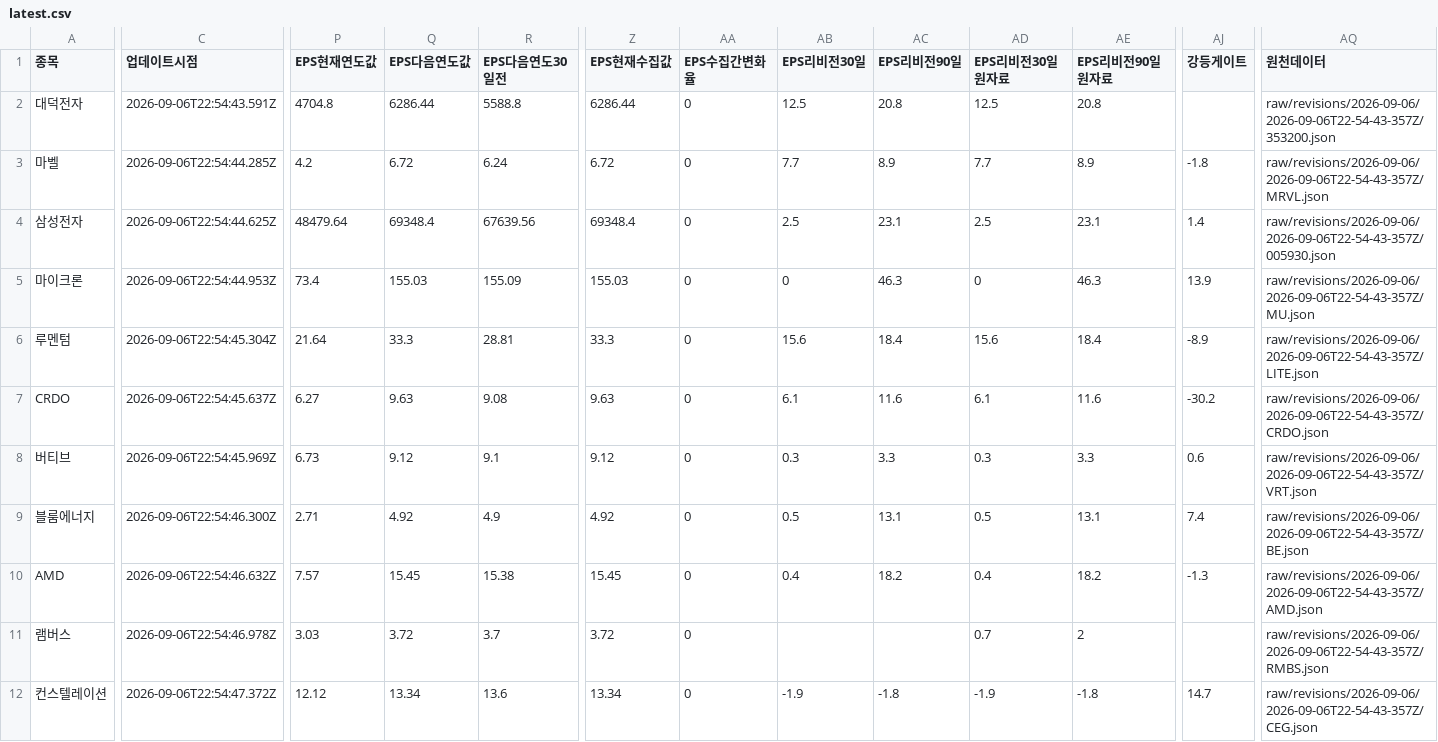
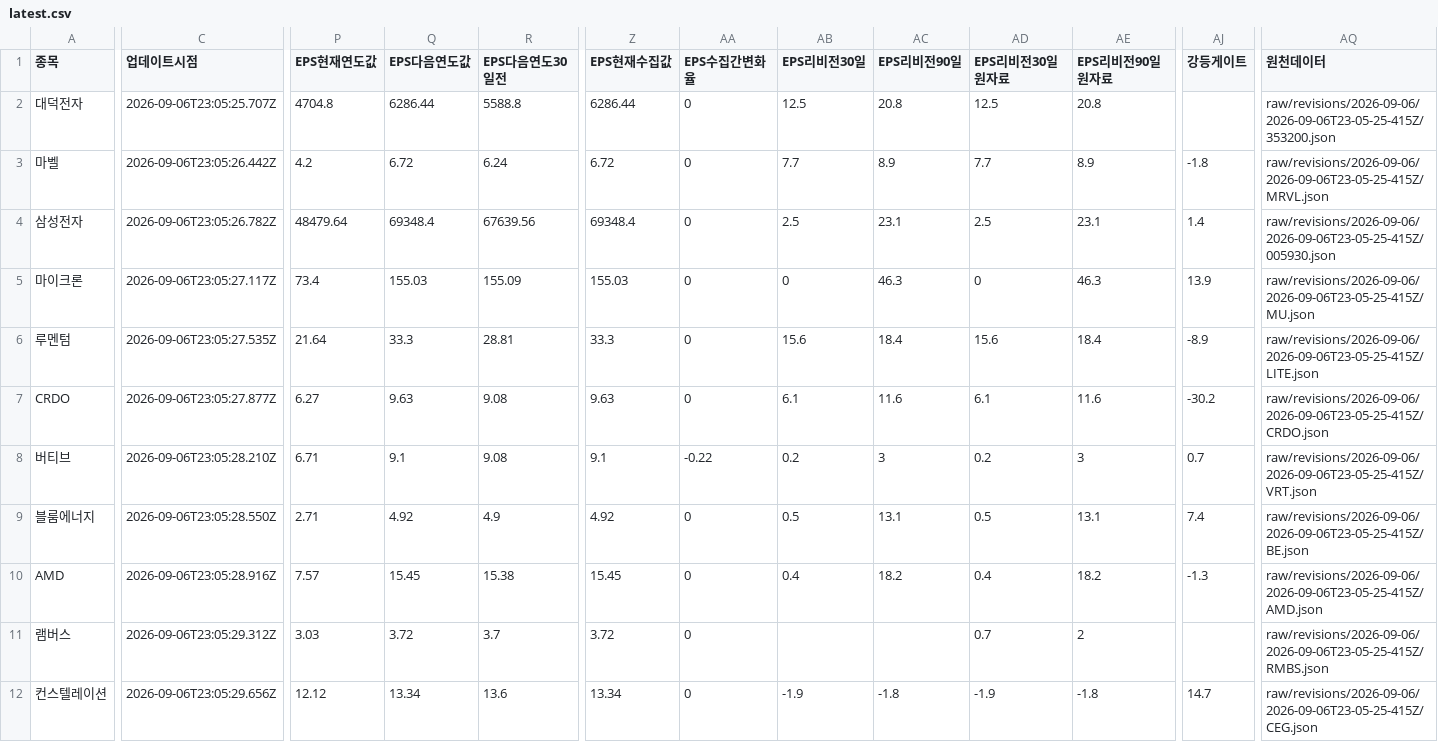
Before and after one commit to SimpleorNothing/ten-bagger, a CSV file: raw/revisions/latest.csv, drawn as a sheet; only a part is shown, gaps mark what is left out; the diff covers the shown part only; the diff names each change by its address in the sheet, - before the commit and + after, or states it on an @@ line.

Commit message:
chore: update market data + integrity-audited revisions (#1980)
Co-authored-by: github-actions[bot] <41898282+github-actions[bot]@users.noreply.github.com>

```diff
--- a/raw/revisions/latest.csv
+++ b/raw/revisions/latest.csv
-C2 (업데이트시점): 2026-09-06T22:54:43.591Z
+C2 (업데이트시점): 2026-09-06T23:05:25.707Z
-AQ2 (원천데이터): raw/revisions/2026-09-06/2026-09-06T22-54-43-357Z/353200.json
+AQ2 (원천데이터): raw/revisions/2026-09-06/2026-09-06T23-05-25-415Z/353200.json
-C3 (업데이트시점): 2026-09-06T22:54:44.285Z
+C3 (업데이트시점): 2026-09-06T23:05:26.442Z
-AQ3 (원천데이터): raw/revisions/2026-09-06/2026-09-06T22-54-43-357Z/MRVL.json
+AQ3 (원천데이터): raw/revisions/2026-09-06/2026-09-06T23-05-25-415Z/MRVL.json
-C4 (업데이트시점): 2026-09-06T22:54:44.625Z
+C4 (업데이트시점): 2026-09-06T23:05:26.782Z
-AQ4 (원천데이터): raw/revisions/2026-09-06/2026-09-06T22-54-43-357Z/005930.json
+AQ4 (원천데이터): raw/revisions/2026-09-06/2026-09-06T23-05-25-415Z/005930.json
-C5 (업데이트시점): 2026-09-06T22:54:44.953Z
+C5 (업데이트시점): 2026-09-06T23:05:27.117Z
-AQ5 (원천데이터): raw/revisions/2026-09-06/2026-09-06T22-54-43-357Z/MU.json
+AQ5 (원천데이터): raw/revisions/2026-09-06/2026-09-06T23-05-25-415Z/MU.json
-C6 (업데이트시점): 2026-09-06T22:54:45.304Z
+C6 (업데이트시점): 2026-09-06T23:05:27.535Z
-AQ6 (원천데이터): raw/revisions/2026-09-06/2026-09-06T22-54-43-357Z/LITE.json
+AQ6 (원천데이터): raw/revisions/2026-09-06/2026-09-06T23-05-25-415Z/LITE.json
-C7 (업데이트시점): 2026-09-06T22:54:45.637Z
+C7 (업데이트시점): 2026-09-06T23:05:27.877Z
-AQ7 (원천데이터): raw/revisions/2026-09-06/2026-09-06T22-54-43-357Z/CRDO.json
+AQ7 (원천데이터): raw/revisions/2026-09-06/2026-09-06T23-05-25-415Z/CRDO.json
-C8 (업데이트시점): 2026-09-06T22:54:45.969Z
+C8 (업데이트시점): 2026-09-06T23:05:28.210Z
-P8 (EPS현재연도값): 6.73
+P8 (EPS현재연도값): 6.71
-Q8 (EPS다음연도값): 9.12
+Q8 (EPS다음연도값): 9.1
-R8 (EPS다음연도30일전): 9.1
+R8 (EPS다음연도30일전): 9.08
-Z8 (EPS현재수집값): 9.12
+Z8 (EPS현재수집값): 9.1
-AA8 (EPS수집간변화율): 0
+AA8 (EPS수집간변화율): -0.22
-AB8 (EPS리비전30일): 0.3
+AB8 (EPS리비전30일): 0.2
-AC8 (EPS리비전90일): 3.3
+AC8 (EPS리비전90일): 3
-AD8 (EPS리비전30일원자료): 0.3
+AD8 (EPS리비전30일원자료): 0.2
-AE8 (EPS리비전90일원자료): 3.3
+AE8 (EPS리비전90일원자료): 3
-AJ8 (강등게이트): 0.6
+AJ8 (강등게이트): 0.7
-AQ8 (원천데이터): raw/revisions/2026-09-06/2026-09-06T22-54-43-357Z/VRT.json
+AQ8 (원천데이터): raw/revisions/2026-09-06/2026-09-06T23-05-25-415Z/VRT.json
-C9 (업데이트시점): 2026-09-06T22:54:46.300Z
+C9 (업데이트시점): 2026-09-06T23:05:28.550Z
-AQ9 (원천데이터): raw/revisions/2026-09-06/2026-09-06T22-54-43-357Z/BE.json
+AQ9 (원천데이터): raw/revisions/2026-09-06/2026-09-06T23-05-25-415Z/BE.json
-C10 (업데이트시점): 2026-09-06T22:54:46.632Z
+C10 (업데이트시점): 2026-09-06T23:05:28.916Z
-AQ10 (원천데이터): raw/revisions/2026-09-06/2026-09-06T22-54-43-357Z/AMD.json
+AQ10 (원천데이터): raw/revisions/2026-09-06/2026-09-06T23-05-25-415Z/AMD.json
-C11 (업데이트시점): 2026-09-06T22:54:46.978Z
+C11 (업데이트시점): 2026-09-06T23:05:29.312Z
-AQ11 (원천데이터): raw/revisions/2026-09-06/2026-09-06T22-54-43-357Z/RMBS.json
+AQ11 (원천데이터): raw/revisions/2026-09-06/2026-09-06T23-05-25-415Z/RMBS.json
-C12 (업데이트시점): 2026-09-06T22:54:47.372Z
+C12 (업데이트시점): 2026-09-06T23:05:29.656Z
-AQ12 (원천데이터): raw/revisions/2026-09-06/2026-09-06T22-54-43-357Z/CEG.json
+AQ12 (원천데이터): raw/revisions/2026-09-06/2026-09-06T23-05-25-415Z/CEG.json
```
Also changed, not shown: 63 edited cells elsewhere in this file, 34 other files.
